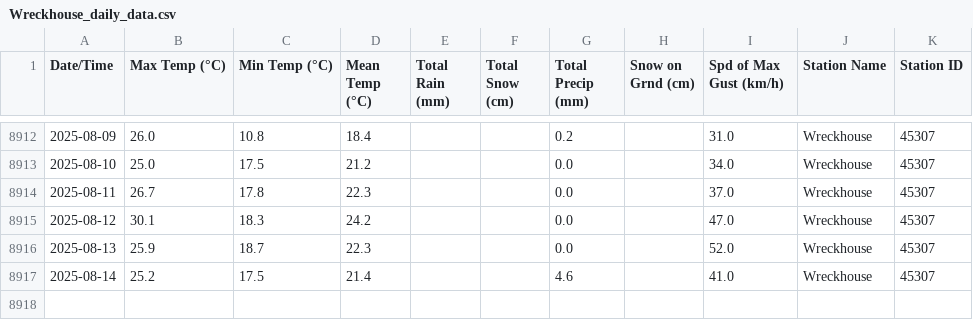
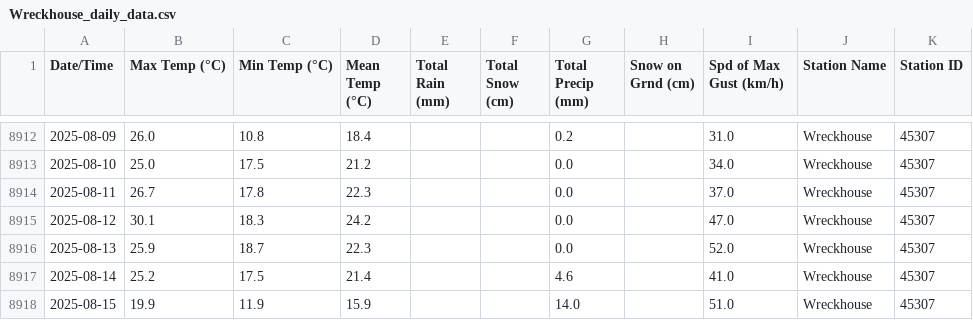
Before and after one commit to robertgwx/atl-climate-viewer, a CSV file: climate_data/NL/Wreckhouse_daily_data.csv, drawn as a sheet; only a part is shown, gaps mark what is left out; the diff names each change by its address in the sheet, - before the commit and + after, or states it on an @@ line.

```diff
--- a/climate_data/NL/Wreckhouse_daily_data.csv
+++ b/climate_data/NL/Wreckhouse_daily_data.csv
+row 8918: 2025-08-15 | 19.9 | 11.9 | 15.9 |  |  | 14.0 |  | 51.0 | Wreckhouse | 45307
```
Also changed, not shown: climate_data/NL/Mary's Harbour_daily_data.csv, climate_data/NL/Twillingate_daily_data.csv, 47 other files.
